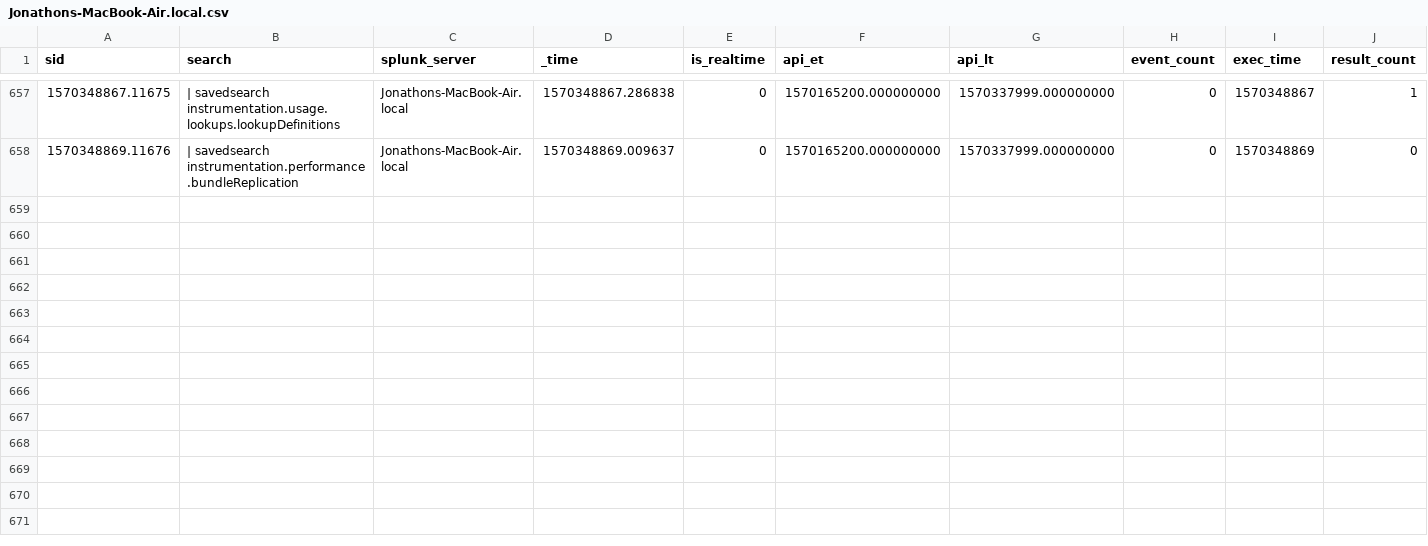
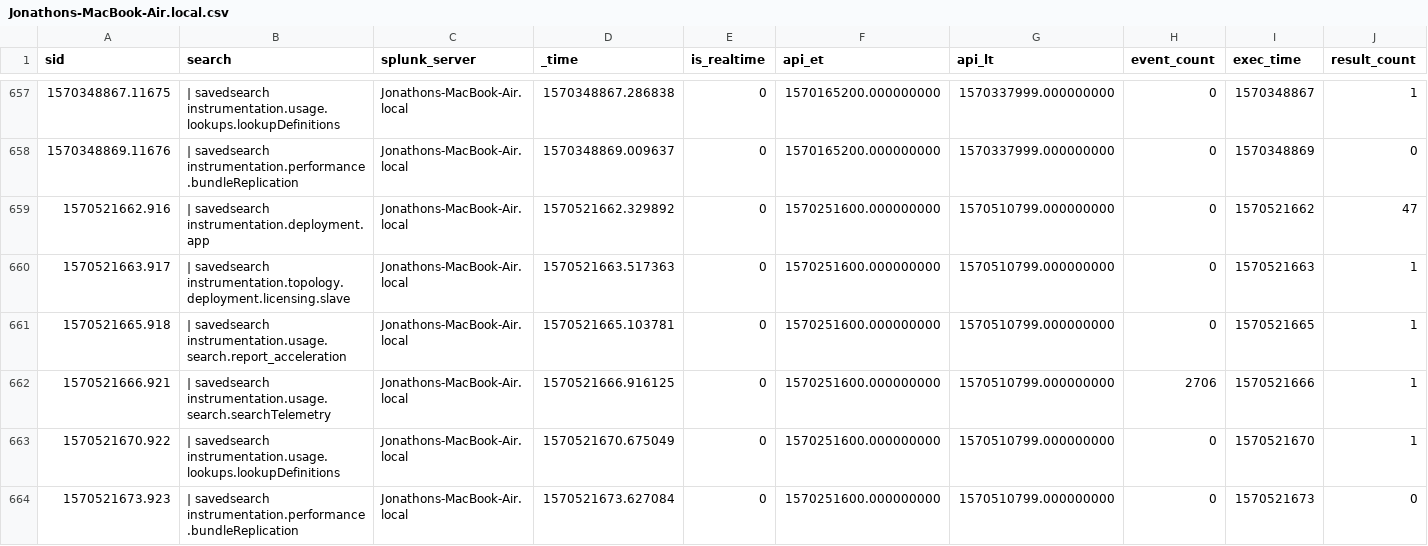
Before and after one commit to jljfoto/SplunkEtc, a CSV file: users/splunk-system-user/splunk_instrumentation/history/Jonathons-MacBook-Air.local.csv, drawn as a sheet; only a part is shown, gaps mark what is left out; rows hold the shown columns only; the diff names each change by its address in the sheet, - before the commit and + after, or states it on an @@ line.

Commit message:
Automated backup of mb-air /home/splunk/etc

```diff
--- a/users/splunk-system-user/splunk_instrumentation/history/Jonathons-MacBook-Air.local.csv
+++ b/users/splunk-system-user/splunk_instrumentation/history/Jonathons-MacBook-Air.local.csv
+row 659: 1570521662.916 | | savedsearch instrumentation.deployment.app | Jonathons-MacBook-Air.local | 1570521662.329892 | 0 | 1570251600.000000000 | 1570510799.000000000 | 0 | 1570521662 | 47
+row 660: 1570521663.917 | | savedsearch instrumentation.topology.deployment.licensing.slave | Jonathons-MacBook-Air.local | 1570521663.517363 | 0 | 1570251600.000000000 | 1570510799.000000000 | 0 | 1570521663 | 1
+row 661: 1570521665.918 | | savedsearch instrumentation.usage.search.report_acceleration | Jonathons-MacBook-Air.local | 1570521665.103781 | 0 | 1570251600.000000000 | 1570510799.000000000 | 0 | 1570521665 | 1
+row 662: 1570521666.921 | | savedsearch instrumentation.usage.search.searchTelemetry | Jonathons-MacBook-Air.local | 1570521666.916125 | 0 | 1570251600.000000000 | 1570510799.000000000 | 2706 | 1570521666 | 1
+row 663: 1570521670.922 | | savedsearch instrumentation.usage.lookups.lookupDefinitions | Jonathons-MacBook-Air.local | 1570521670.675049 | 0 | 1570251600.000000000 | 1570510799.000000000 | 0 | 1570521670 | 1
+row 664: 1570521673.923 | | savedsearch instrumentation.performance.bundleReplication | Jonathons-MacBook-Air.local | 1570521673.627084 | 0 | 1570251600.000000000 | 1570510799.000000000 | 0 | 1570521673 | 0
```
Also changed, not shown: users/splunk-system-user/splunk_archiver/history/Jonathons-MacBook-Air.local.csv, 2 other files.
